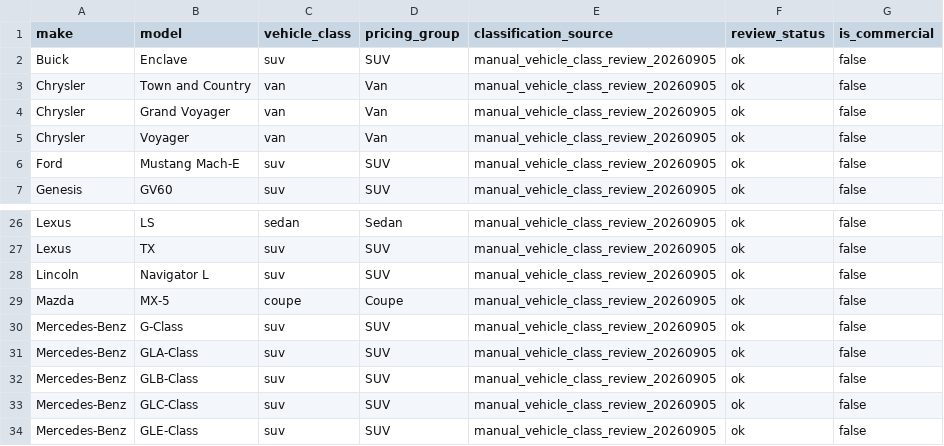
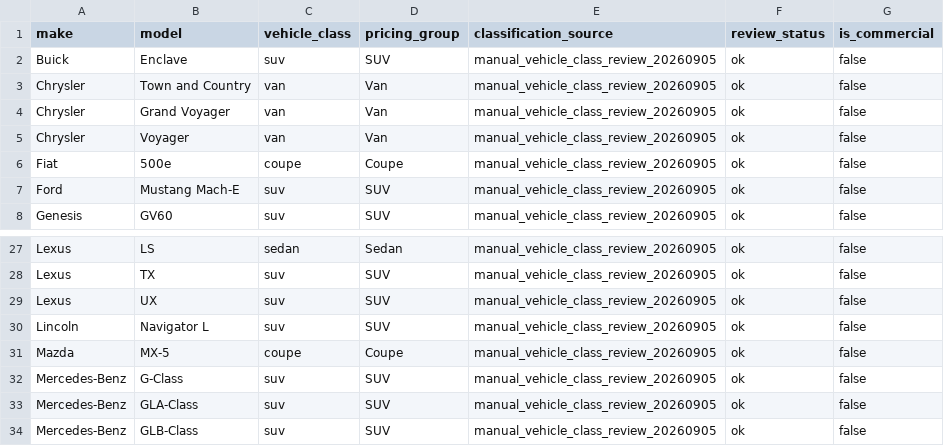
Before and after one commit to jasnm21-wq/prokvik-data, a CSV file: vehicle-lookup/classification-corrections/vehicle_class_clarifications_20260905.csv, drawn as a sheet; only a part is shown, gaps mark what is left out; the shorter side is filled out with more unchanged rows.

Commit message:
data: add reviewed Fiat and Lexus classifications

```diff
--- a/vehicle-lookup/classification-corrections/vehicle_class_clarifications_20260905.csv
+++ b/vehicle-lookup/classification-corrections/vehicle_class_clarifications_20260905.csv
@@ -5,2 +5,3 @@ Chrysler,Grand Voyager,van,Van,manual_vehicle_class_review_20260905,ok,false
 Chrysler,Voyager,van,Van,manual_vehicle_class_review_20260905,ok,false
+Fiat,500e,coupe,Coupe,manual_vehicle_class_review_20260905,ok,false
 Ford,Mustang Mach-E,suv,SUV,manual_vehicle_class_review_20260905,ok,false
@@ -27,2 +28,3 @@ Lexus,LS,sedan,Sedan,manual_vehicle_class_review_20260905,ok,false
 Lexus,TX,suv,SUV,manual_vehicle_class_review_20260905,ok,false
+Lexus,UX,suv,SUV,manual_vehicle_class_review_20260905,ok,false
 Lincoln,Navigator L,suv,SUV,manual_vehicle_class_review_20260905,ok,false
```
